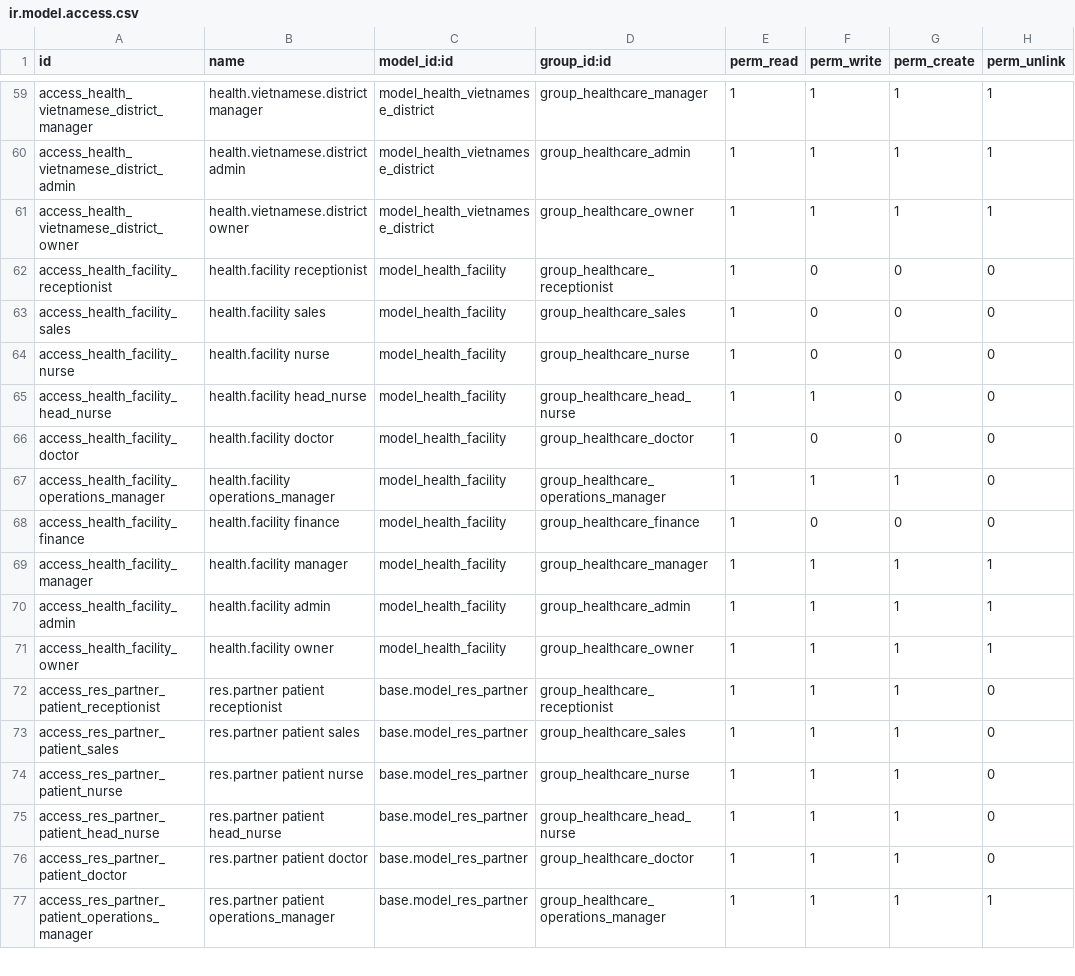
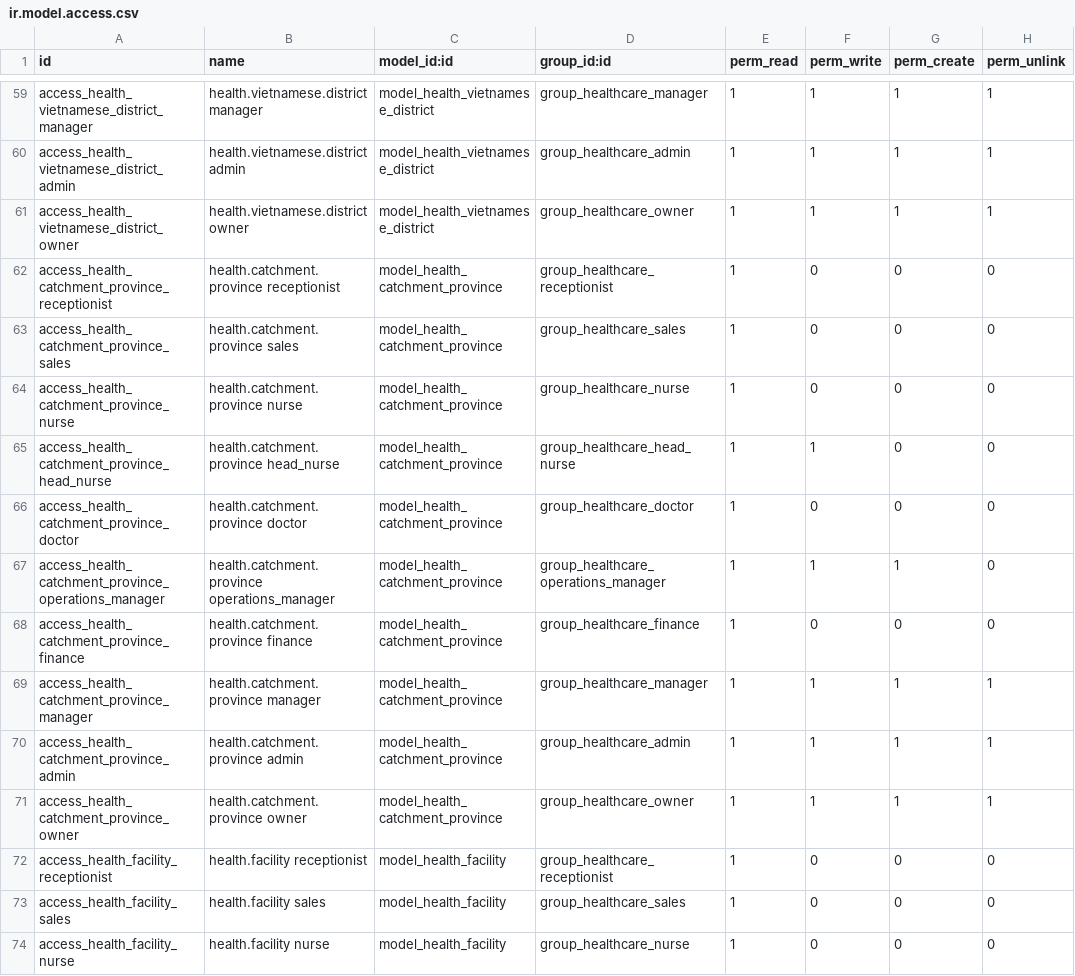
Before and after one commit to biztinct/health, a CSV file: addons/health_base/security/ir.model.access.csv, drawn as a sheet; only a part is shown, gaps mark what is left out; the shorter side is filled out with more unchanged rows.

```diff
--- a/addons/health_base/security/ir.model.access.csv
+++ b/addons/health_base/security/ir.model.access.csv
@@ -61,2 +61,12 @@ access_health_vietnamese_district_admin,health.vietnamese.district admin,model_h
 access_health_vietnamese_district_owner,health.vietnamese.district owner,model_health_vietnamese_district,group_healthcare_owner,1,1,1,1
+access_health_catchment_province_receptionist,health.catchment.province receptionist,model_health_catchment_province,group_healthcare_receptionist,1,0,0,0
+access_health_catchment_province_sales,health.catchment.province sales,model_health_catchment_province,group_healthcare_sales,1,0,0,0
+access_health_catchment_province_nurse,health.catchment.province nurse,model_health_catchment_province,group_healthcare_nurse,1,0,0,0
+access_health_catchment_province_head_nurse,health.catchment.province head_nurse,model_health_catchment_province,group_healthcare_head_nurse,1,1,0,0
+access_health_catchment_province_doctor,health.catchment.province doctor,model_health_catchment_province,group_healthcare_doctor,1,0,0,0
+access_health_catchment_province_operations_manager,health.catchment.province operations_manager,model_health_catchment_province,group_healthcare_operations_manager,1,1,1,0
+access_health_catchment_province_finance,health.catchment.province finance,model_health_catchment_province,group_healthcare_finance,1,0,0,0
+access_health_catchment_province_manager,health.catchment.province manager,model_health_catchment_province,group_healthcare_manager,1,1,1,1
+access_health_catchment_province_admin,health.catchment.province admin,model_health_catchment_province,group_healthcare_admin,1,1,1,1
+access_health_catchment_province_owner,health.catchment.province owner,model_health_catchment_province,group_healthcare_owner,1,1,1,1
 access_health_facility_receptionist,health.facility receptionist,model_health_facility,group_healthcare_receptionist,1,0,0,0
```
Also changed, not shown: addons/health_crm/security/ir.model.access.csv, 20 other files.
